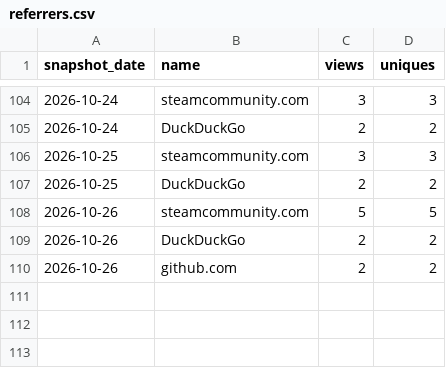
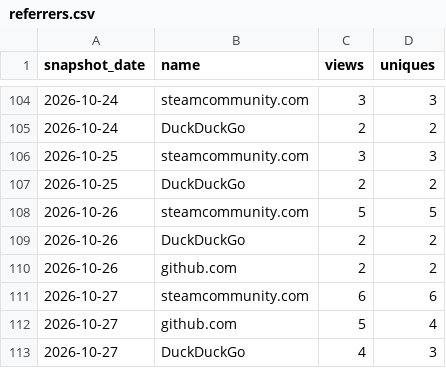
Before and after one commit to Isualc/dayz-ai-survivor, a CSV file: docs/traffic/referrers.csv, drawn as a sheet; only a part is shown, gaps mark what is left out; the diff names each change by its address in the sheet, - before the commit and + after, or states it on an @@ line.

```diff
--- a/docs/traffic/referrers.csv
+++ b/docs/traffic/referrers.csv
+row 111: 2026-10-27 | steamcommunity.com | 6 | 6
+row 112: 2026-10-27 | github.com | 5 | 4
+row 113: 2026-10-27 | DuckDuckGo | 4 | 3
```
Also changed, not shown: docs/traffic/daily.csv, docs/traffic/paths.csv, 1 other file.
